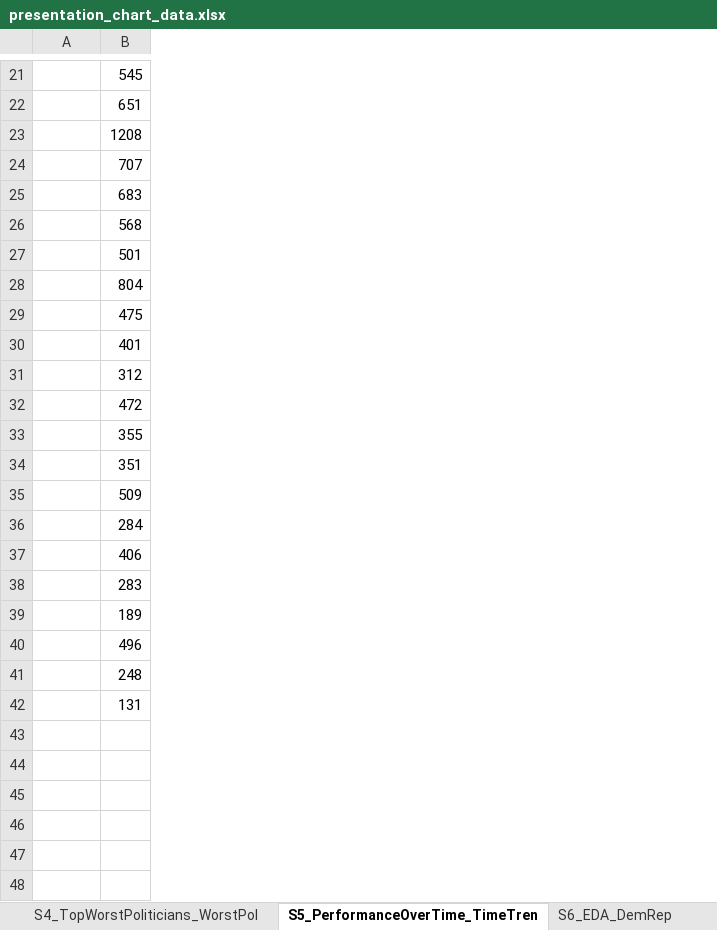
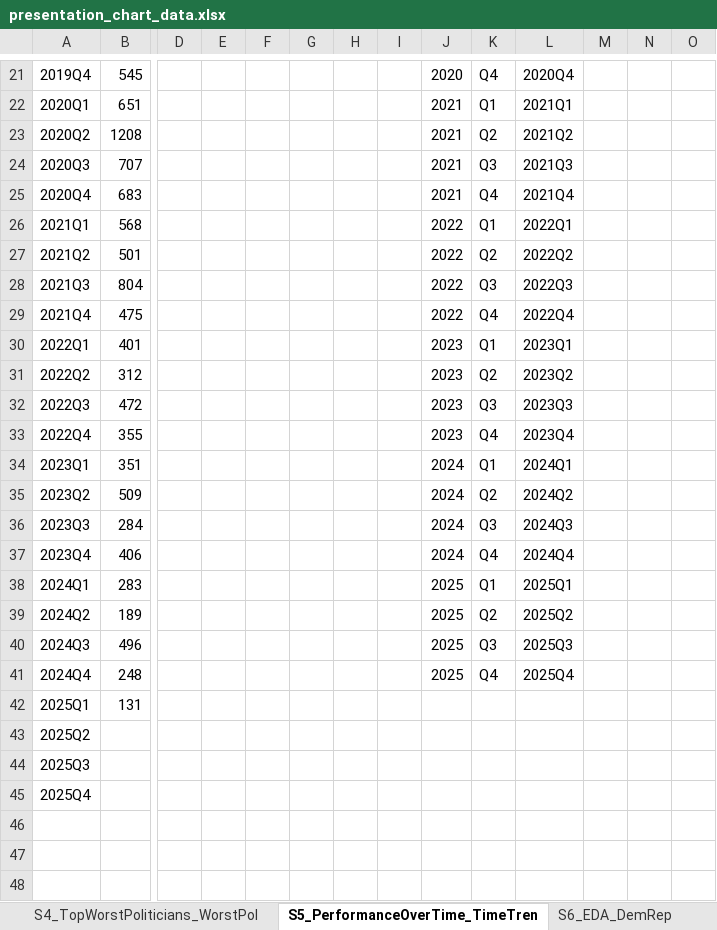
Before and after one commit to a-scaravelli/Congress_stock_analysis, an Excel workbook: data/output/presentation_chart_data.xlsx, sheet S5_PerformanceOverTime_TimeTren, drawn as a sheet; only a part is shown, gaps mark what is left out; values as stored, in another font and other column widths than the file's, no borders; rows hold the shown columns only; the diff covers the shown part only; the diff names each change by its address in the sheet, - before the commit and + after, or states it on an @@ line.

```diff
--- a/data/output/presentation_chart_data.xlsx (sheet S5_PerformanceOverTime_TimeTren)
+++ b/data/output/presentation_chart_data.xlsx (sheet S5_PerformanceOverTime_TimeTren)
+column D, empty
+column E, empty
+column F, empty
+column G, empty
+column H, empty
+column I, empty
+column J, rows 21-41: 2020 | 2021 | 2021 | 2021 | 2021 | 2022 | 2022 | 2022 | 2022 | 2023 | 2023 | 2023 | 2023 | 2024 | 2024 | 2024 | 2024 | 2025 | 2025 | 2025 | 2025
+column K, rows 21-41: Q4 | Q1 | Q2 | Q3 | Q4 | Q1 | Q2 | Q3 | Q4 | Q1 | Q2 | Q3 | Q4 | Q1 | Q2 | Q3 | Q4 | Q1 | Q2 | Q3 | Q4
+column L, rows 21-41: 2020Q4 | 2021Q1 | 2021Q2 | 2021Q3 | 2021Q4 | 2022Q1 | 2022Q2 | 2022Q3 | 2022Q4 | 2023Q1 | 2023Q2 | 2023Q3 | 2023Q4 | 2024Q1 | 2024Q2 | 2024Q3 | 2024Q4 | 2025Q1 | 2025Q2 | 2025Q3 | 2025Q4
+column M, empty
+column N, empty
+column O, empty
-A21: (empty)
+A21: 2019Q4
-A22: (empty)
+A22: 2020Q1
-A23: (empty)
+A23: 2020Q2
-A24: (empty)
+A24: 2020Q3
-A25: (empty)
+A25: 2020Q4
-A26: (empty)
+A26: 2021Q1
-A27: (empty)
+A27: 2021Q2
-A28: (empty)
+A28: 2021Q3
-A29: (empty)
+A29: 2021Q4
-A30: (empty)
+A30: 2022Q1
-A31: (empty)
+A31: 2022Q2
-A32: (empty)
+A32: 2022Q3
-A33: (empty)
+A33: 2022Q4
-A34: (empty)
+A34: 2023Q1
-A35: (empty)
+A35: 2023Q2
-A36: (empty)
+A36: 2023Q3
-A37: (empty)
+A37: 2023Q4
-A38: (empty)
+A38: 2024Q1
-A39: (empty)
+A39: 2024Q2
-A40: (empty)
+A40: 2024Q3
-A41: (empty)
+A41: 2024Q4
-A42: (empty)
+A42: 2025Q1
+row 43: 2025Q2
+row 44: 2025Q3
+row 45: 2025Q4
+row 46: (empty)
+row 47: (empty)
+row 48: (empty)
```
Also changed, not shown: 13 added rows, 26 added columns and 18 edited cells elsewhere in this sheet, sheet S4_TopWorstPoliticians_TopPolit, sheet S4_TopWorstPoliticians_WorstPol, sheet S8_ModelAccuracy_ThresholdSweep, sheet S7_CommitteeCAR_CommitteeCatego, sheet S6_EDA_DisclosureDelay, sheet S6_EDA_IndustryTier, 2 more sheets, 13 other files.
